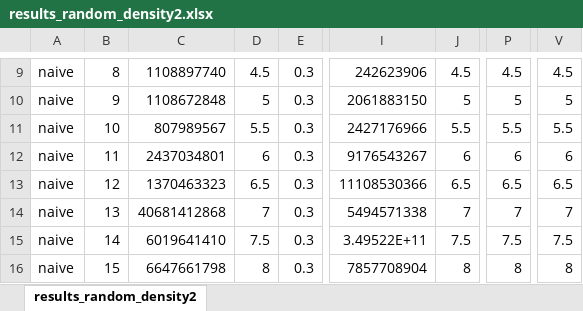
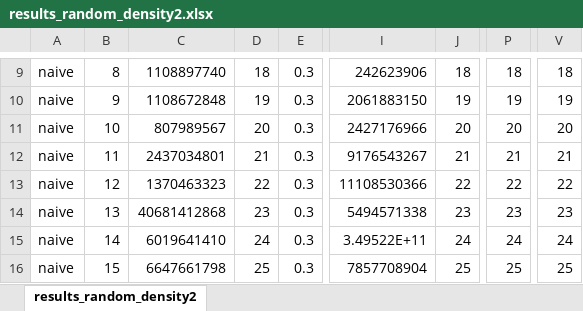
Before and after one commit to JulesWulms/database-technology, an Excel workbook: Final Report/results/results_random_density2.xlsx, sheet results_random_density2, drawn as a sheet; only a part is shown, gaps mark what is left out; values as stored, in another font and other column widths than the file's, no borders; charts and pictures not drawn; the diff covers the shown part only; the diff names each change by its address in the sheet, - before the commit and + after, or states it on an @@ line.

```diff
--- a/Final Report/results/results_random_density2.xlsx (sheet results_random_density2)
+++ b/Final Report/results/results_random_density2.xlsx (sheet results_random_density2)
-D9: 4.5
+D9: 18
-J9: 4.5
+J9: 18
-P9: 4.5
+P9: 18
-V9: 4.5
+V9: 18
-D10: 5
+D10: 19
-J10: 5
+J10: 19
-P10: 5
+P10: 19
-V10: 5
+V10: 19
-D11: 5.5
+D11: 20
-J11: 5.5
+J11: 20
-P11: 5.5
+P11: 20
-V11: 5.5
+V11: 20
-D12: 6
+D12: 21
-J12: 6
+J12: 21
-P12: 6
+P12: 21
-V12: 6
+V12: 21
-D13: 6.5
+D13: 22
-J13: 6.5
+J13: 22
-P13: 6.5
+P13: 22
-V13: 6.5
+V13: 22
-D14: 7
+D14: 23
-J14: 7
+J14: 23
-P14: 7
+P14: 23
-V14: 7
+V14: 23
-D15: 7.5
+D15: 24
-J15: 7.5
+J15: 24
-P15: 7.5
+P15: 24
-V15: 7.5
+V15: 24
-D16: 8
+D16: 25
-J16: 8
+J16: 25
-P16: 8
+P16: 25
-V16: 8
+V16: 25
```
Also changed, not shown: 40 edited cells elsewhere in this sheet, charts or pictures, 14 other files.
